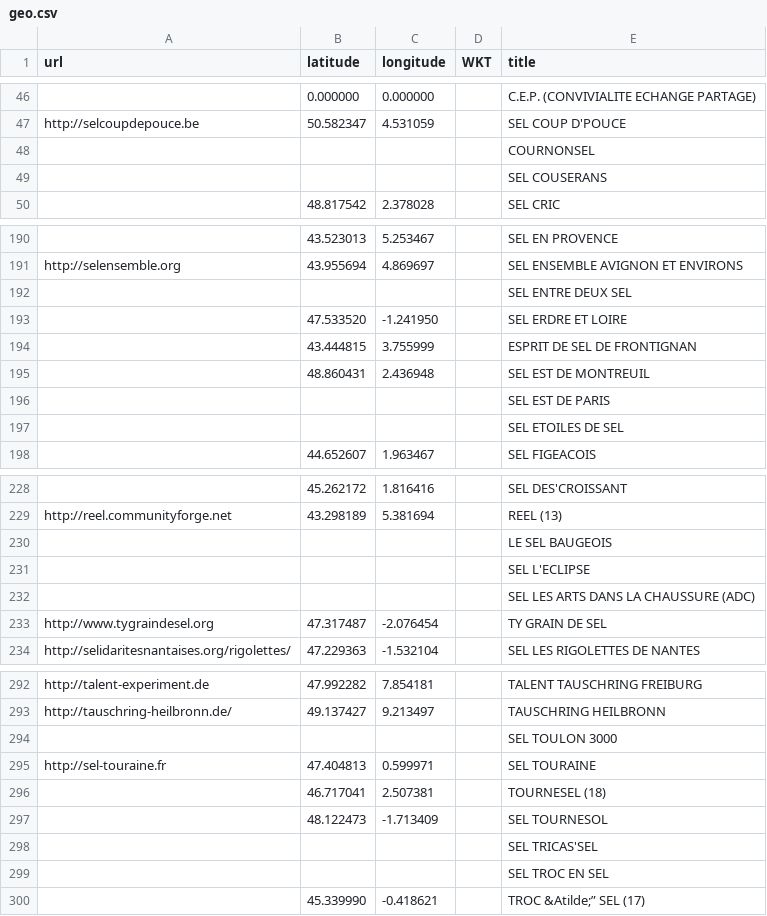
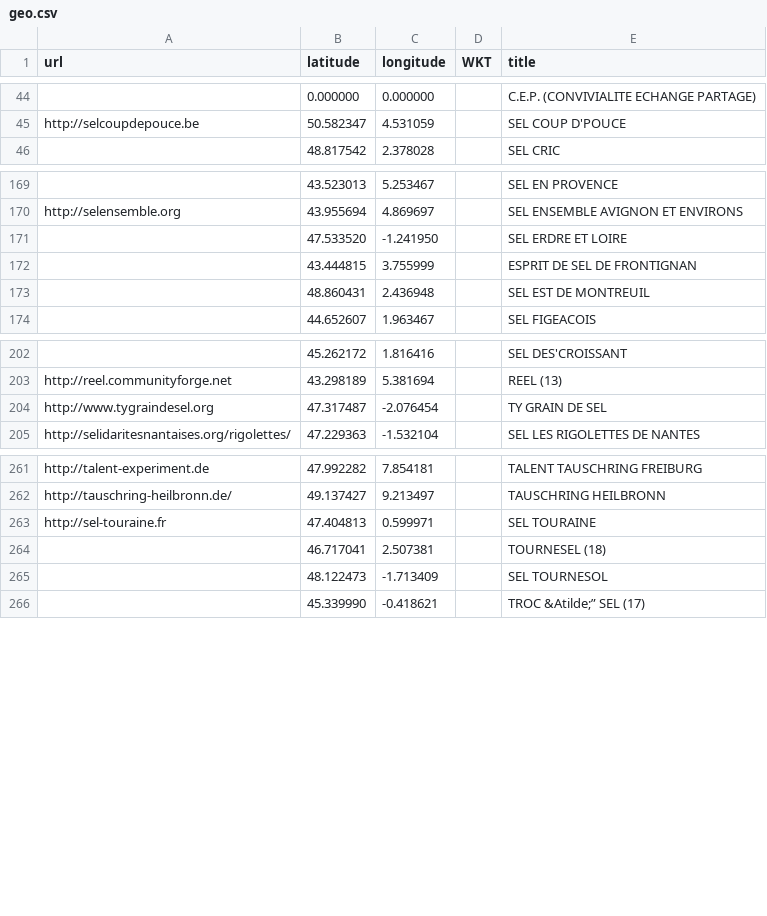
Before and after one commit to matslats/cccmap, a CSV file: route-des-sel.org/geo.csv, drawn as a sheet; only a part is shown, gaps mark what is left out; the diff covers the shown part only.

```diff
--- a/route-des-sel.org/geo.csv
+++ b/route-des-sel.org/geo.csv
@@ -47,4 +45,2 @@
 "http://selcoupdepouce.be","50.582347","4.531059",,"SEL COUP D'POUCE"
-"","","",,"COURNONSEL"
-"","","",,"SEL COUSERANS"
 "","48.817542","2.378028",,"SEL CRIC"
@@ -191,3 +170,2 @@
 "http://selensemble.org","43.955694","4.869697",,"SEL ENSEMBLE AVIGNON ET ENVIRONS"
-"","","",,"SEL ENTRE DEUX SEL"
 "","47.533520","-1.241950",,"SEL ERDRE ET LOIRE"
@@ -195,4 +173,2 @@
 "","48.860431","2.436948",,"SEL EST DE MONTREUIL"
-"","","",,"SEL EST DE PARIS"
-"","","",,"SEL ETOILES DE SEL"
 "","44.652607","1.963467",,"SEL FIGEACOIS"
@@ -229,5 +203,2 @@
 "http://reel.communityforge.net","43.298189","5.381694",,"REEL (13)"
-"","","",,"LE SEL BAUGEOIS"
-"","","",,"SEL L'ECLIPSE"
-"","","",,"SEL LES ARTS DANS LA CHAUSSURE (ADC)"
 "http://www.tygraindesel.org","47.317487","-2.076454",,"TY GRAIN DE SEL"
@@ -293,3 +262,2 @@
 "http://tauschring-heilbronn.de/","49.137427","9.213497",,"TAUSCHRING HEILBRONN"
-"","","",,"SEL TOULON 3000"
 "http://sel-touraine.fr","47.404813","0.599971",,"SEL TOURAINE"
@@ -297,4 +265,2 @@
 "","48.122473","-1.713409",,"SEL TOURNESOL"
-"","","",,"SEL TRICAS'SEL"
-"","","",,"SEL TROC EN SEL"
 "","45.339990","-0.418621",,"TROC &Atilde;” SEL (17)"
```
Also changed, not shown: 25 removed rows elsewhere in this file.
